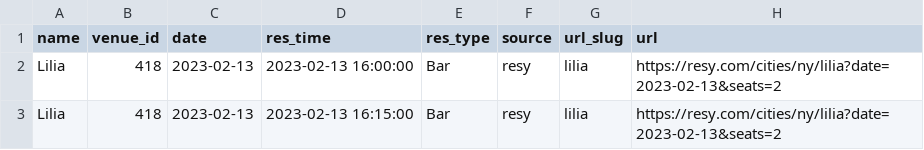
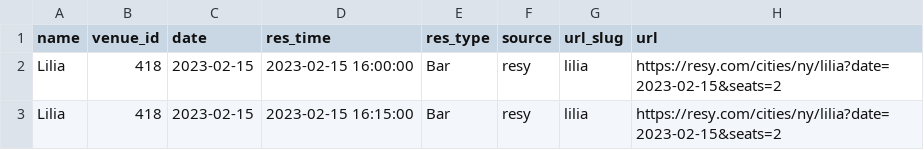
Before and after one commit to edj36/reservations, a CSV file: data/reservations_latest.csv, drawn as a sheet.

```diff
--- a/data/reservations_latest.csv
+++ b/data/reservations_latest.csv
@@ -1,3 +1,3 @@
 name,venue_id,date,res_time,res_type,source,url_slug,url
-Lilia,418,2023-02-13,2023-02-13 16:00:00,Bar,resy,lilia,https://resy.com/cities/ny/lilia?date=2023-02-13&seats=2
-Lilia,418,2023-02-13,2023-02-13 16:15:00,Bar,resy,lilia,https://resy.com/cities/ny/lilia?date=2023-02-13&seats=2
+Lilia,418,2023-02-15,2023-02-15 16:00:00,Bar,resy,lilia,https://resy.com/cities/ny/lilia?date=2023-02-15&seats=2
+Lilia,418,2023-02-15,2023-02-15 16:15:00,Bar,resy,lilia,https://resy.com/cities/ny/lilia?date=2023-02-15&seats=2
```
